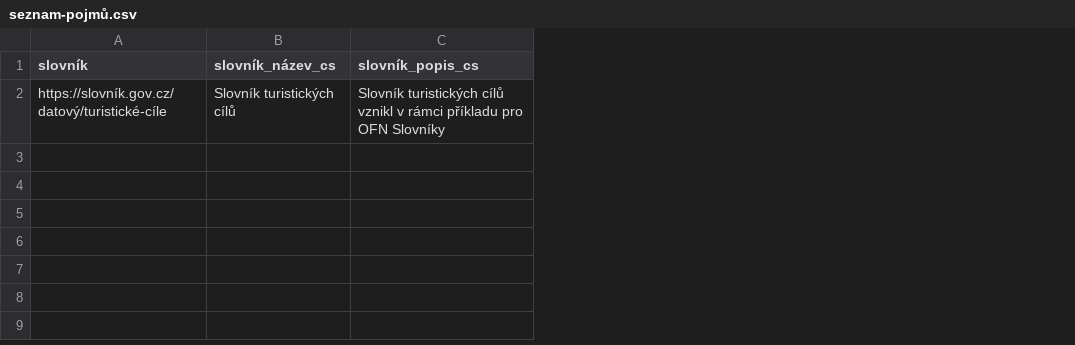
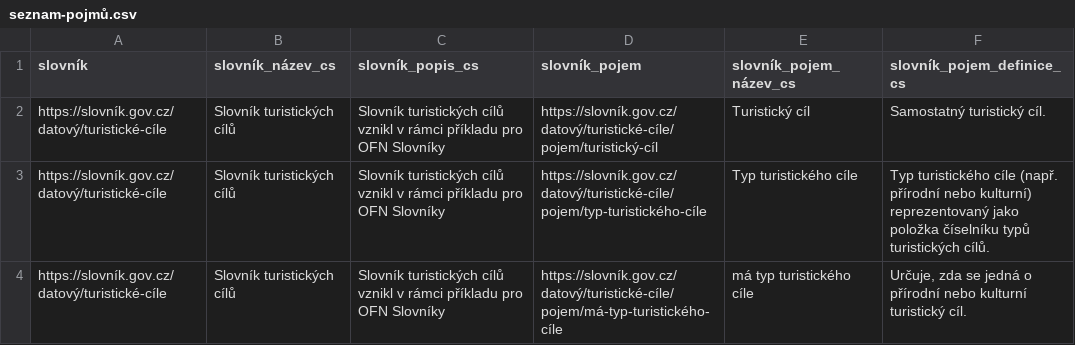
Before and after one commit to datagov-cz/otevrene-formalni-normy, a CSV file: slovníky/draft/příklady/seznam-pojmů.csv, drawn as a sheet; the diff names each change by its address in the sheet, - before the commit and + after, or states it on an @@ line.

Commit message:
Práce na OFN Slovníky
Signed-off-by: Jakub Klímek <jakub@jakubklimek.com>

```diff
--- a/slovníky/draft/příklady/seznam-pojmů.csv
+++ b/slovníky/draft/příklady/seznam-pojmů.csv
+column D (slovník_pojem), row 2: https://slovník.gov.cz/datový/turistické-cíle/pojem/turistický-cíl
+column E (slovník_pojem_název_cs), row 2: Turistický cíl
+column F (slovník_pojem_definice_cs), row 2: Samostatný turistický cíl.
+row 3: https://slovník.gov.cz/datový/turistické-cíle | Slovník turistických cílů | Slovník turistických cílů vznikl v rámci příkladu pro OFN Slovníky | https://slovník.gov.cz/datový/turistické-cíle/pojem/typ-turistického-cíle | Typ turistického cíle | Typ turistického cíle (např. přírodní nebo kulturní) reprezentovaný jako položka číselníku typů turistických cílů.
+row 4: https://slovník.gov.cz/datový/turistické-cíle | Slovník turistických cílů | Slovník turistických cílů vznikl v rámci příkladu pro OFN Slovníky | https://slovník.gov.cz/datový/turistické-cíle/pojem/má-typ-turistického-cíle | má typ turistického cíle | Určuje, zda se jedná o přírodní nebo kulturní turistický cíl.
```
Also changed, not shown: 3 other files.
